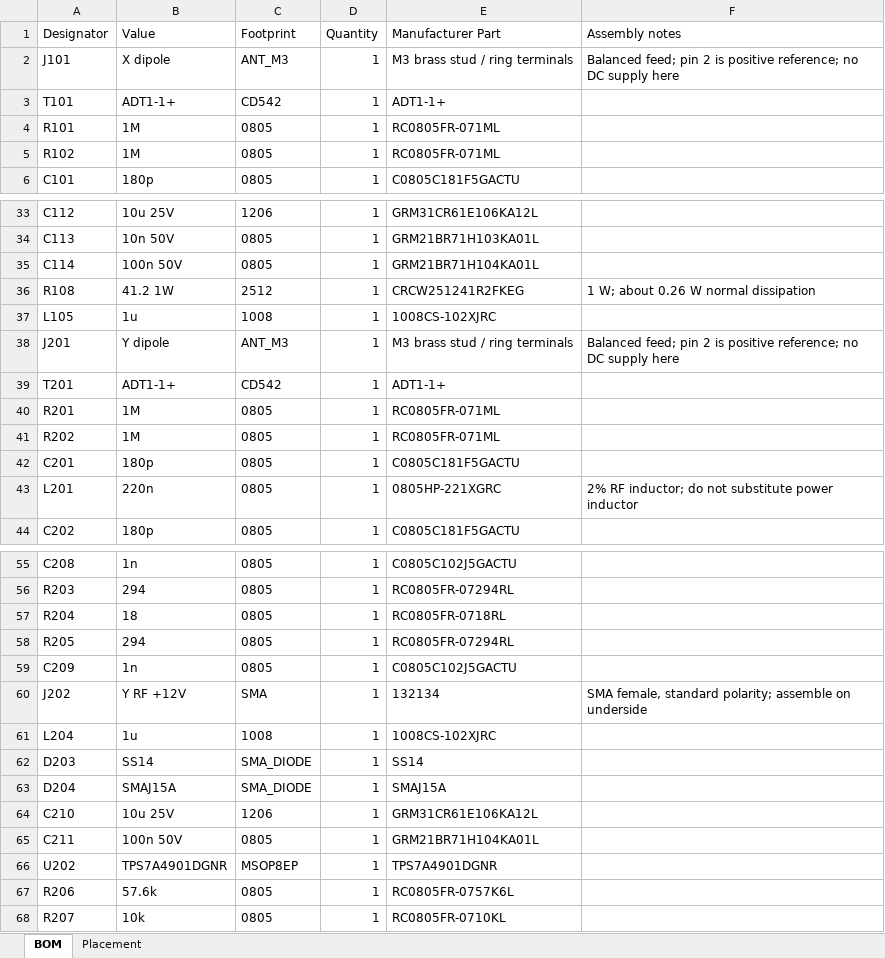
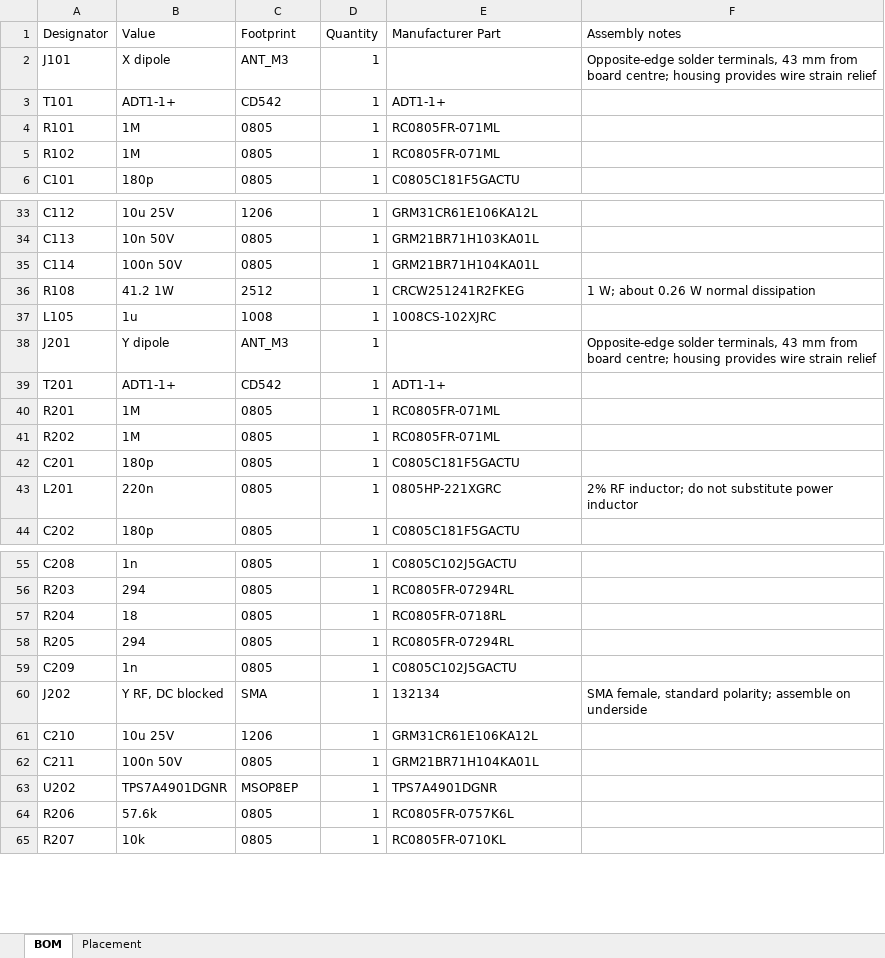
Before and after one commit to jvierine/metantenna, an Excel workbook: manufacturing/preamp_assembly.xlsx, sheet BOM, drawn as a sheet; only a part is shown, gaps mark what is left out; values as stored, in another font and other column widths than the file's, no borders; the diff names each change by its address in the sheet, - before the commit and + after, or states it on an @@ line.

```diff
--- a/manufacturing/preamp_assembly.xlsx (sheet BOM)
+++ b/manufacturing/preamp_assembly.xlsx (sheet BOM)
-E2 (Manufacturer Part): M3 brass stud / ring terminals
+E2 (Manufacturer Part): (empty)
-F2 (Assembly notes): Balanced feed; pin 2 is positive reference; no DC supply here
+F2 (Assembly notes): Opposite-edge solder terminals, 43 mm from board centre; housing provides wire strain relief
-E38 (Manufacturer Part): M3 brass stud / ring terminals
+E38 (Manufacturer Part): (empty)
-F38 (Assembly notes): Balanced feed; pin 2 is positive reference; no DC supply here
+F38 (Assembly notes): Opposite-edge solder terminals, 43 mm from board centre; housing provides wire strain relief
-B60 (Value): Y RF +12V
+B60 (Value): Y RF, DC blocked
-row 61: L204 | 1u | 1008 | 1 | 1008CS-102XJRC
-row 62: D203 | SS14 | SMA_DIODE | 1 | SS14
-row 63: D204 | SMAJ15A | SMA_DIODE | 1 | SMAJ15A
```
Also changed, not shown: sheet Placement, manufacturing/biastee_assembly.xlsx, 37 other files.
